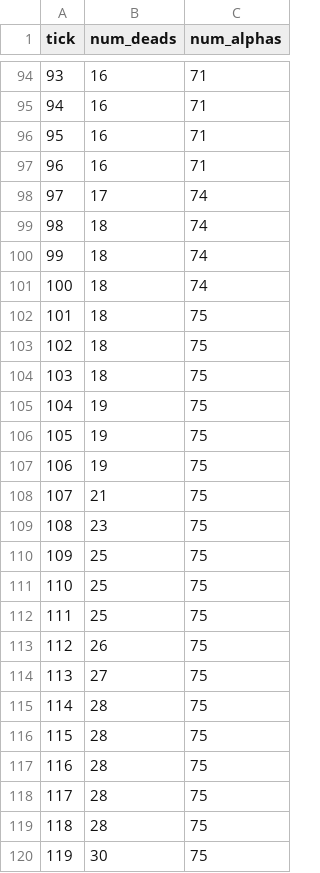
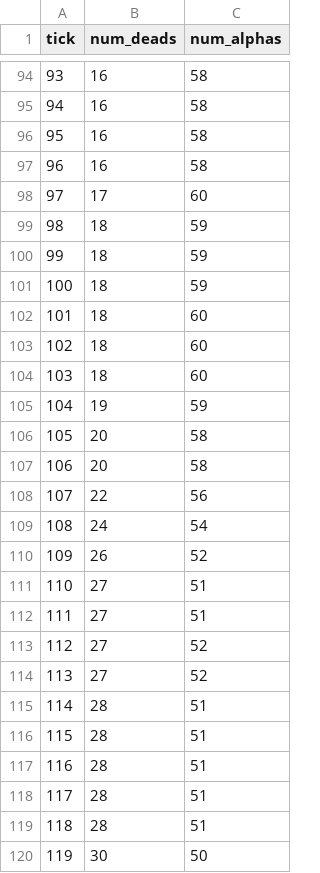
Before and after one commit to Meguazy/MASL, a CSV file: counts/NOlevo_NOcarbo.csv, drawn as a sheet; only a part is shown, gaps mark what is left out; the diff covers the shown part only.

```diff
--- a/counts/NOlevo_NOcarbo.csv
+++ b/counts/NOlevo_NOcarbo.csv
@@ -94,27 +94,27 @@ tick,num_deads,num_alphas
-93,16,71
-94,16,71
-95,16,71
-96,16,71
-97,17,74
-98,18,74
-99,18,74
-100,18,74
-101,18,75
-102,18,75
-103,18,75
-104,19,75
-105,19,75
-106,19,75
-107,21,75
-108,23,75
-109,25,75
-110,25,75
-111,25,75
-112,26,75
-113,27,75
-114,28,75
-115,28,75
-116,28,75
-117,28,75
-118,28,75
-119,30,75
+93,16,58
+94,16,58
+95,16,58
+96,16,58
+97,17,60
+98,18,59
+99,18,59
+100,18,59
+101,18,60
+102,18,60
+103,18,60
+104,19,59
+105,20,58
+106,20,58
+107,22,56
+108,24,54
+109,26,52
+110,27,51
+111,27,51
+112,27,52
+113,27,52
+114,28,51
+115,28,51
+116,28,51
+117,28,51
+118,28,51
+119,30,50
```
Also changed, not shown: 111 edited cells elsewhere in this file, counts/levo_NOcarbo.csv, counts/levo_carbo.csv, 13 other files.
